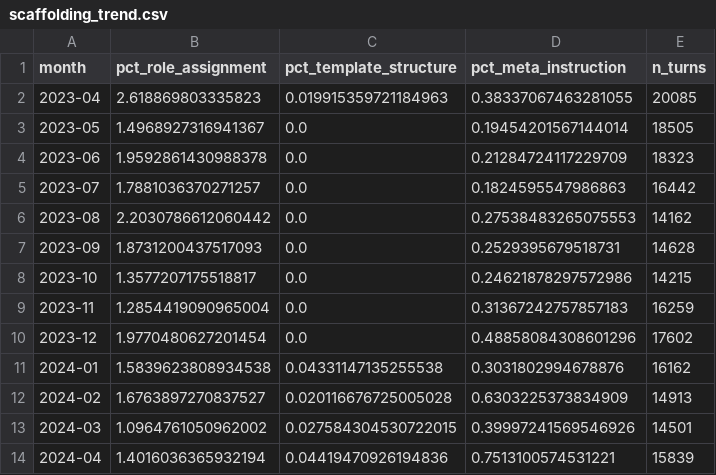
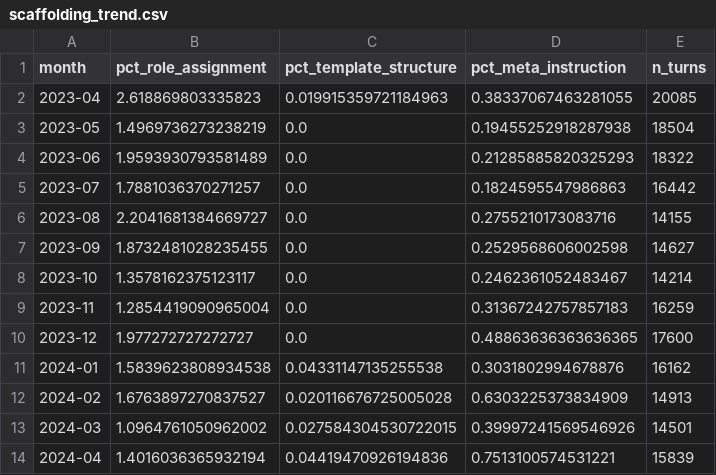
Before and after one commit to spadaraj/unconscious-consumer, a CSV file: data/prompt-corpora/derived/scaffolding_trend.csv, drawn as a sheet.

```diff
--- a/data/prompt-corpora/derived/scaffolding_trend.csv
+++ b/data/prompt-corpora/derived/scaffolding_trend.csv
@@ -2,10 +2,10 @@ month,pct_role_assignment,pct_template_structure,pct_meta_instruction,n_turns
 2023-04,2.618869803335823,0.019915359721184963,0.38337067463281055,20085
-2023-05,1.4968927316941367,0.0,0.19454201567144014,18505
-2023-06,1.9592861430988378,0.0,0.21284724117229709,18323
+2023-05,1.4969736273238219,0.0,0.19455252918287938,18504
+2023-06,1.9593930793581489,0.0,0.21285885820325293,18322
 2023-07,1.7881036370271257,0.0,0.1824595547986863,16442
-2023-08,2.2030786612060442,0.0,0.27538483265075553,14162
-2023-09,1.8731200437517093,0.0,0.2529395679518731,14628
-2023-10,1.3577207175518817,0.0,0.24621878297572986,14215
+2023-08,2.2041681384669727,0.0,0.2755210173083716,14155
+2023-09,1.8732481028235455,0.0,0.2529568606002598,14627
+2023-10,1.3578162375123117,0.0,0.2462361052483467,14214
 2023-11,1.2854419090965004,0.0,0.31367242757857183,16259
-2023-12,1.9770480627201454,0.0,0.48858084308601296,17602
+2023-12,1.977272727272727,0.0,0.48863636363636365,17600
 2024-01,1.5839623808934538,0.04331147135255538,0.3031802994678876,16162
```
Also changed, not shown: data/prompt-corpora/derived/delegation_split.csv, data/prompt-corpora/derived/iteration.csv, 18 other files.
